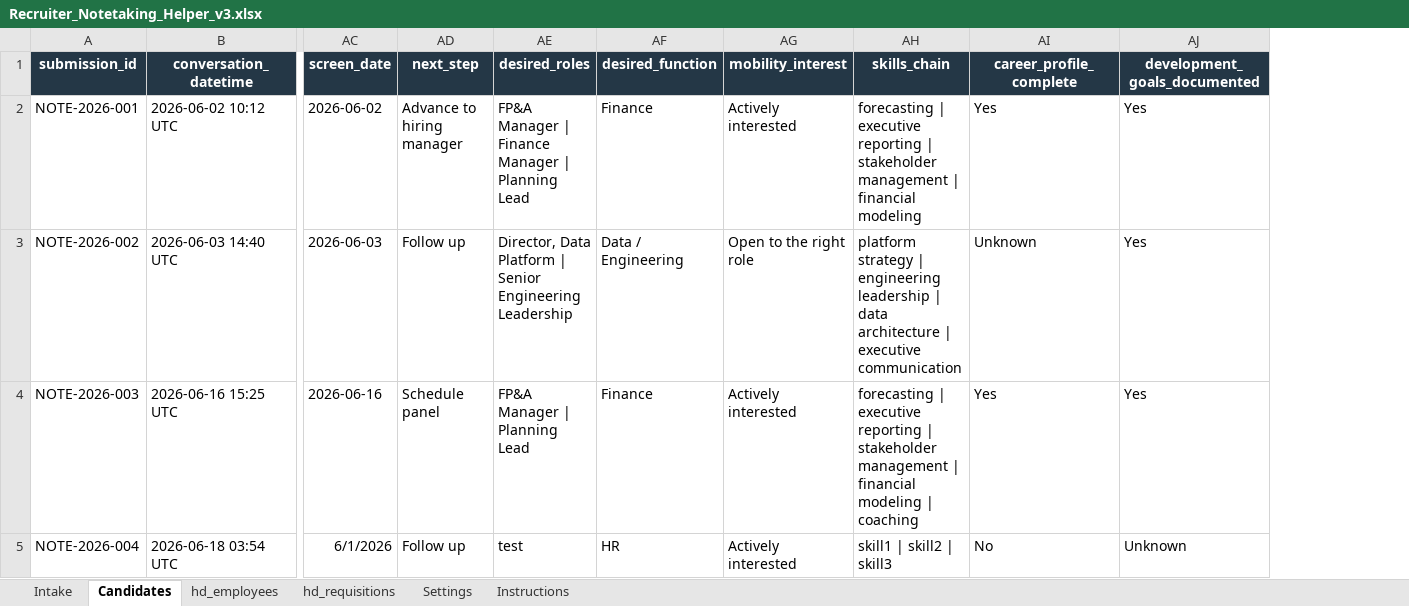
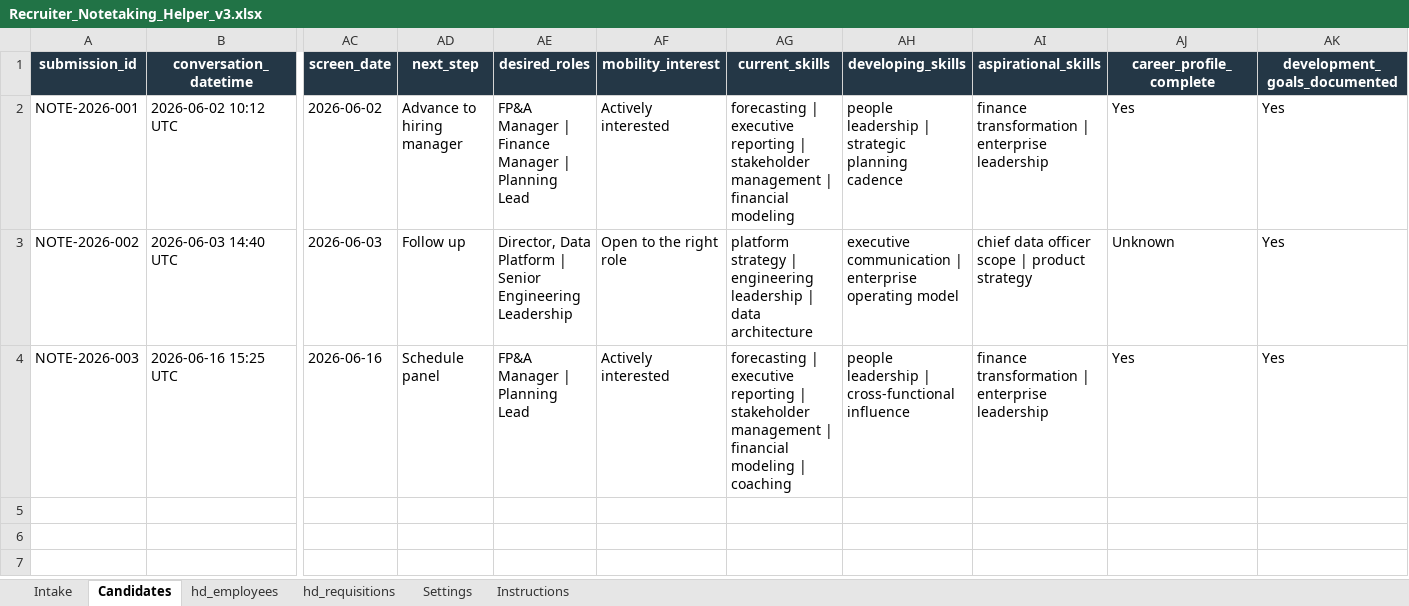
Before and after one commit to robertkelly024/excel-recruiter-notetaking-helper, an Excel workbook: outputs/recruiter_notetaking_helper/Recruiter_Notetaking_Helper_v3.xlsx, sheet Candidates, drawn as a sheet; only a part is shown, gaps mark what is left out; values as stored, in another font and other column widths than the file's, no borders; table styles not drawn; removed rows and columns are numbered as before the commit, all else as after; rows hold the shown columns only; the diff names each change by its address in the sheet, - before the commit and + after, or states it on an @@ line.

Commit message:
Add role and categorized skill tracking

```diff
--- a/outputs/recruiter_notetaking_helper/Recruiter_Notetaking_Helper_v3.xlsx (sheet Candidates)
+++ b/outputs/recruiter_notetaking_helper/Recruiter_Notetaking_Helper_v3.xlsx (sheet Candidates)
-column AF (desired_function), rows 2-4: Finance | Data / Engineering | Finance
+column AH (developing_skills), rows 2-4: people leadership | strategic planning cadence | executive communication | enterprise operating model | people leadership | cross-functional influence
+column AI (aspirational_skills), rows 2-4: finance transformation | enterprise leadership | chief data officer scope | product strategy | finance transformation | enterprise leadership
-AG1: skills_chain
+AG1: current_skills
-AG3 (current_skills): …data architecture | executive communication
+AG3 (current_skills): …data architecture
-row 5: NOTE-2026-004 | 2026-06-18 03:54 UTC | 6/1/2026 | Follow up | test | HR | Actively interested | skill1 | skill2 | skill3 | No | Unknown
```
Also changed, not shown: sheet Intake, sheet Instructions, sheet Settings, sheet hd_requisitions, sheet hd_employees, 7 other files.
